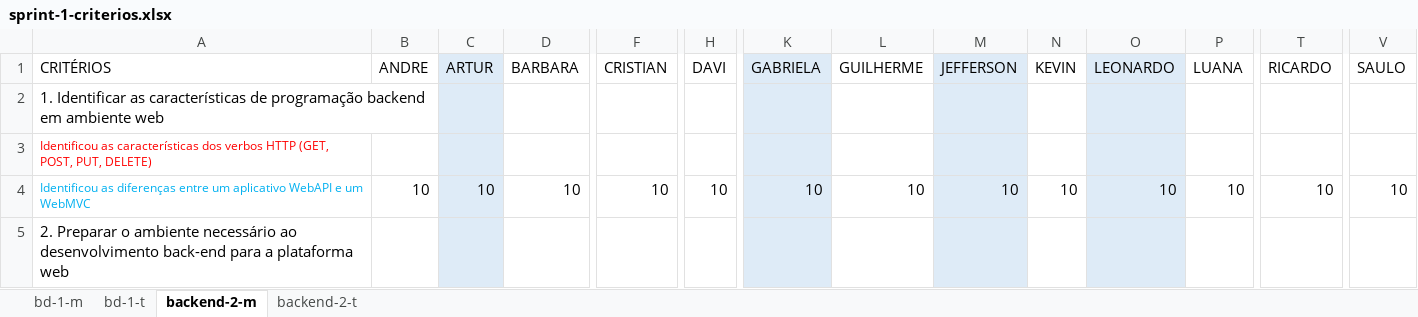
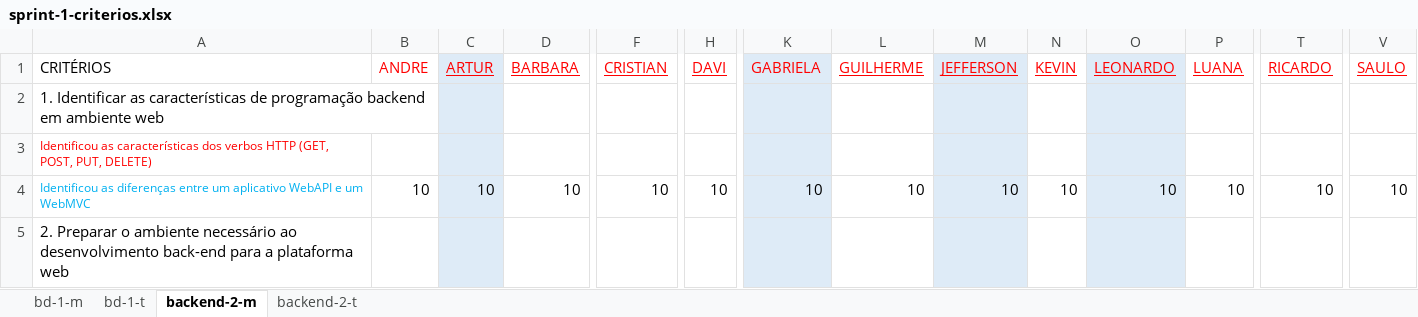
Before and after one commit to hstrada/senai-desenvolvimento-1s2019, an Excel workbook: planejamento/sprint-1-criterios.xlsx, sheet backend-2-m, drawn as a sheet; only a part is shown, gaps mark what is left out; values as stored, in another font and other column widths than the file's, no borders; the diff names each change by its address in the sheet, - before the commit and + after, or states it on an @@ line.

```diff
--- a/planejamento/sprint-1-criterios.xlsx (sheet backend-2-m)
+++ b/planejamento/sprint-1-criterios.xlsx (sheet backend-2-m)
-B1:D1 text colour: black
+B1:D1 text colour: #FF0000
-C1:D1 underline: off
+C1:D1 underline: on
@@ F1 underline: off → on, text colour: black → #FF0000 @@
@@ H1 underline: off → on, text colour: black → #FF0000 @@
-K1:P1 text colour: black
+K1:P1 text colour: #FF0000
-L1:P1 underline: off
+L1:P1 underline: on
@@ T1 underline: off → on, text colour: black → #FF0000 @@
@@ V1 underline: off → on, text colour: black → #FF0000 @@
```
Also changed, not shown: sheet backend-2-t.
